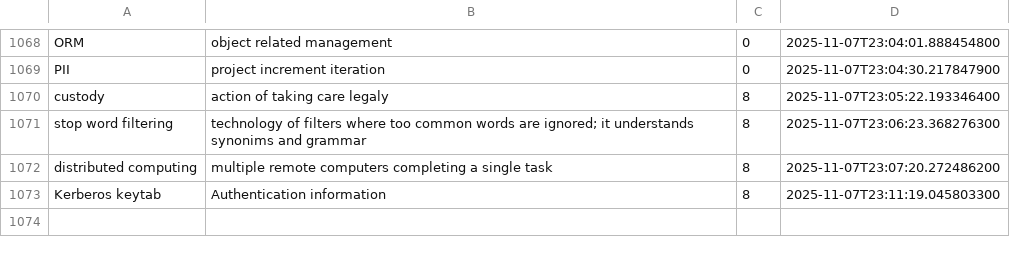
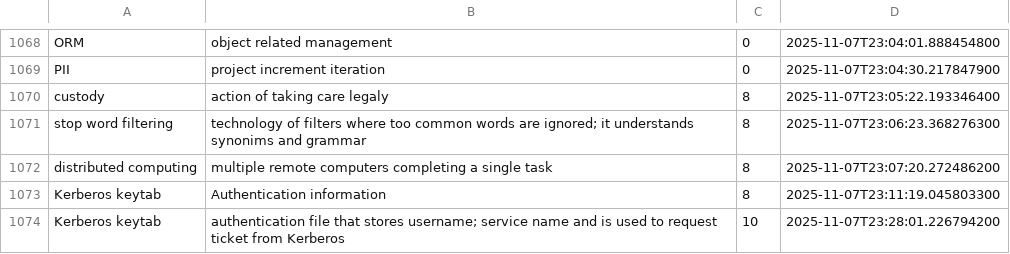
Before and after one commit to wishpath/one-liners, a CSV file: src/main/java/org/sa/storage/attempted_answers.csv, drawn as a sheet; only a part is shown, gaps mark what is left out; the diff names each change by its address in the sheet, - before the commit and + after, or states it on an @@ line.

```diff
--- a/src/main/java/org/sa/storage/attempted_answers.csv
+++ b/src/main/java/org/sa/storage/attempted_answers.csv
+row 1074: Kerberos keytab | authentication file that stores username; service name and is used to request ticket from Kerberos | 10 | 2025-11-07T23:28:01.226794200
```
Also changed, not shown: src/main/java/org/sa/storage/instructions.csv, src/main/java/org/sa/storage/not_today.csv, 2 other files.
